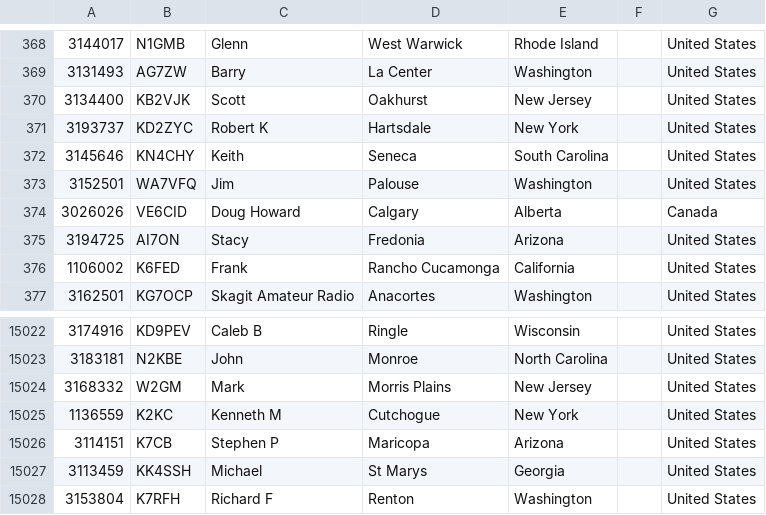
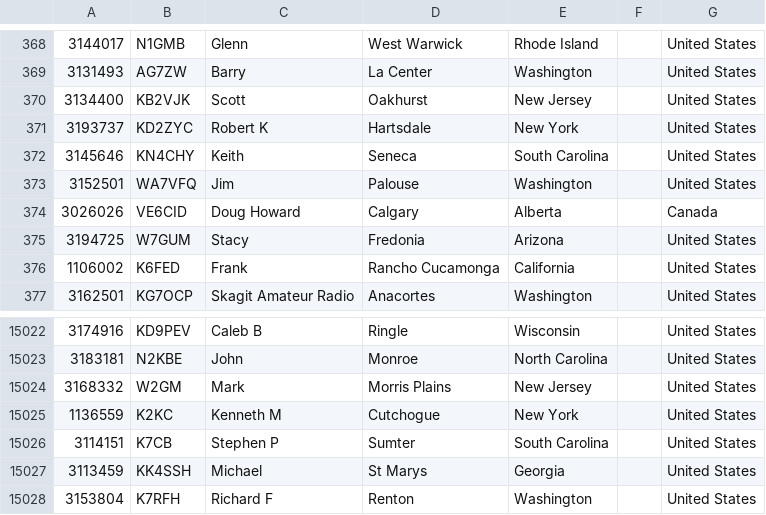
Before and after one commit to mycodeplug/pnwusers, a CSV file: pnwusers-md-uv380.csv, drawn as a sheet; only a part is shown, gaps mark what is left out.

Commit message:
2022-10-28 userdb update
 pnwusers-anytone-878.csv      | 4 ++--
 pnwusers-md-uv380.csv         | 4 ++--
 pnwusers.json                 | 2 +-
 prev/pnwusers-anytone-878.csv | 4 ++--
 prev/pnwusers-md-uv380.csv    | 4 ++--
 5 files changed, 9 insertions(+), 9 deletions(-)

```diff
--- a/pnwusers-md-uv380.csv
+++ b/pnwusers-md-uv380.csv
@@ -374,3 +374,3 @@
 3026026,VE6CID,Doug Howard,Calgary,Alberta,,Canada
-3194725,AI7ON,Stacy,Fredonia,Arizona,,United States
+3194725,W7GUM,Stacy,Fredonia,Arizona,,United States
 1106002,K6FED,Frank,Rancho Cucamonga,California,,United States
@@ -15025,3 +15025,3 @@
 1136559,K2KC,Kenneth M,Cutchogue,New York,,United States
-3114151,K7CB,Stephen P,Maricopa,Arizona,,United States
+3114151,K7CB,Stephen P,Sumter,South Carolina,,United States
 3113459,KK4SSH,Michael,St Marys,Georgia,,United States
```
Also changed, not shown: 4 other files.
